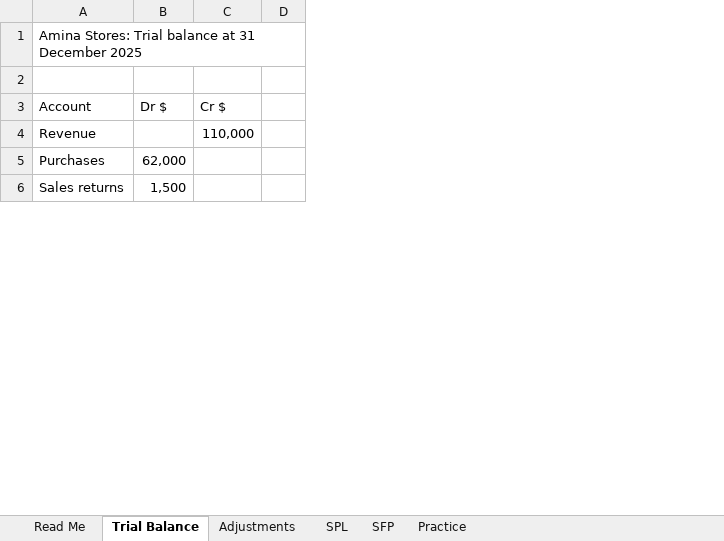
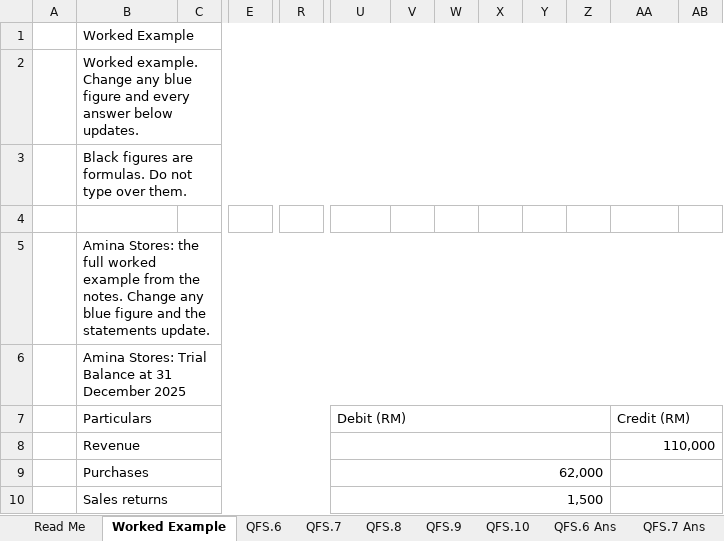
Before and after one commit to lrdrandomplayz/accounting, an Excel workbook: excel/Financial_Statements.xlsx, sheet Worked Example, drawn as a sheet; only a part is shown, gaps mark what is left out; values as stored, in another font and other column widths than the file's, no cell formats; conditional formats not drawn; removed rows and columns are numbered as before the commit, all else as after; rows hold the shown columns only; the diff covers the shown part only; the diff names each change by its address in the sheet, - before the commit and + after, or states it on an @@ line.

```diff
--- a/excel/Financial_Statements.xlsx (sheet Worked Example)
+++ b/excel/Financial_Statements.xlsx (sheet Worked Example)
-sheet tab: Trial Balance
+sheet tab: Worked Example
-sheet tab: Adjustments
+sheet tab: QFS.6
-sheet tab: SPL
+sheet tab: QFS.7
-sheet tab: SFP
+sheet tab: QFS.8
-sheet tab: Practice
+sheet tab: QFS.9
+sheet tab: QFS.10
+sheet tab: QFS.6 Ans
+sheet tab: QFS.7 Ans
+column A, empty
+column C, empty
+column E, empty
+column R, empty
+column V, empty
+column W, empty
+column X, empty
+column Y, empty
+column Z, empty
-column D, empty
+column AB, empty
-B1: Amina Stores: Trial balance at 31 December 2025
+B1: Worked Example
+B1:AB1 merged
+row 2:  | Worked example. Change any blue figure and every answer below updates.
+row 3:  | Black figures are formulas. Do not type over them.
-row 3: Account | Dr $ | Cr $
+row 5:  | Amina Stores: the full worked example from the notes. Change any blue figure and the statements update.
+row 6:  | Amina Stores: Trial Balance at 31 December 2025
+row 7:  | Particulars |  |  |  | Debit (RM) |  |  |  |  |  | Credit (RM)
+B8:T8 merged
+U8:Z8 merged
+AA8:AB8 merged
+B9:T9 merged
+U9:Z9 merged
+AA9:AB9 merged
+B10:T10 merged
+U10:Z10 merged
+AA10:AB10 merged
```
Also changed, not shown: 72 added rows, 15 added columns, 1 edited cell and merged cells elsewhere in this sheet, sheet QFS.9, sheet QFS.8, sheet QFS.7, sheet QFS.6, sheet Read Me, other sheet tabs, cell formats, formulas that keep their value, excel/Ch08_Irrecoverable_Debts.xlsx, excel/Ch10_Depreciation.xlsx, 21 other files.
